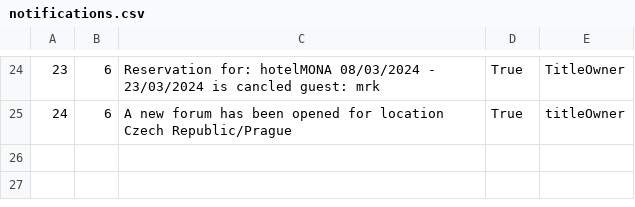
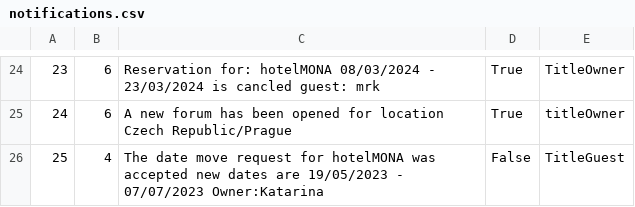
Before and after one commit to BrziGolub/booking, a CSV file: Booking/Booking/Resources/Data/notifications.csv, drawn as a sheet; only a part is shown, gaps mark what is left out; the diff names each change by its address in the sheet, - before the commit and + after, or states it on an @@ line.

```diff
--- a/Booking/Booking/Resources/Data/notifications.csv
+++ b/Booking/Booking/Resources/Data/notifications.csv
+row 26: 25 | 4 | The date move request for hotelMONA was accepted new dates are 19/05/2023 - 07/07/2023 Owner:Katarina | False | TitleGuest
```
Also changed, not shown: Booking/Booking/Resources/Data/accommodationsReservations.csv, Booking/Booking/Resources/Data/accommodationsReservationsRequests.csv, 4 other files.
